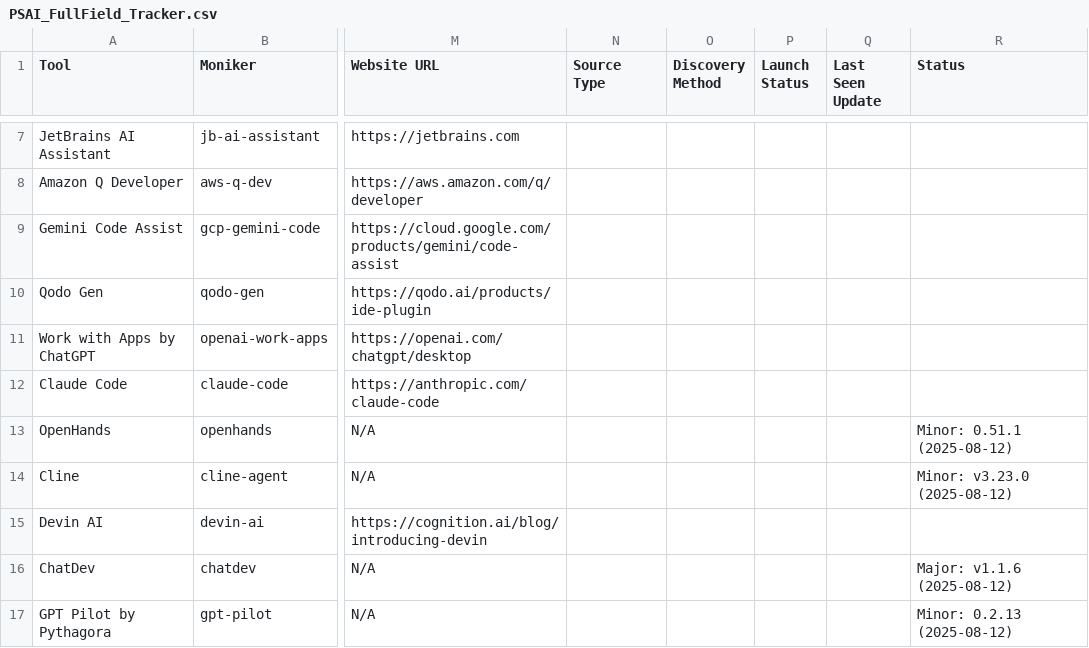
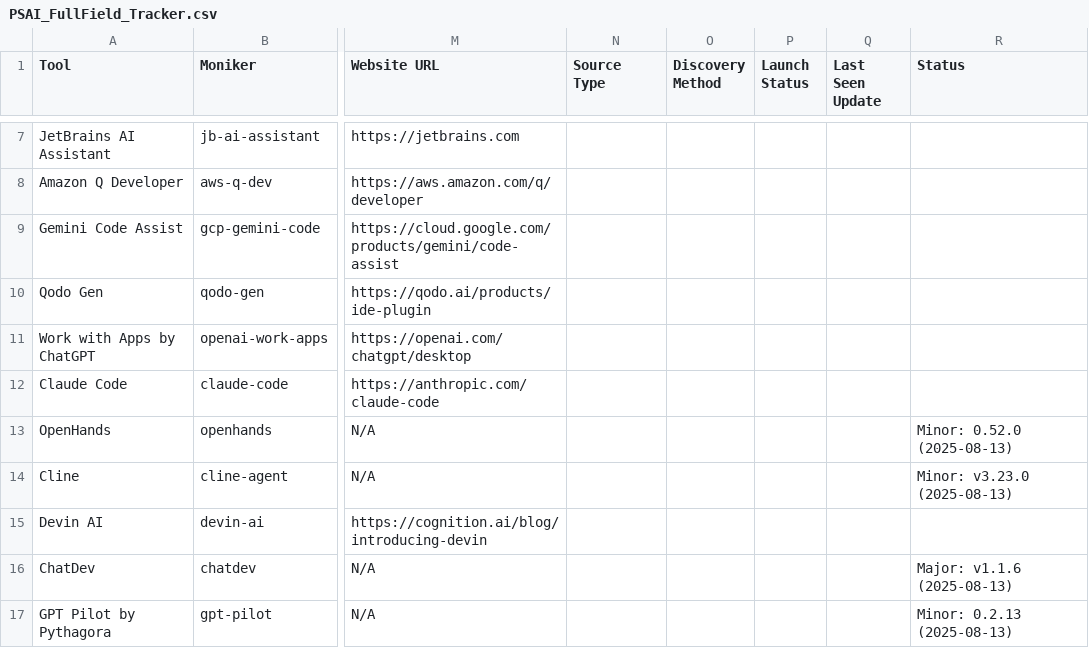
Before and after one commit to uberpu-ntiva/prindle-sprick-ai, a CSV file: data/PSAI_FullField_Tracker.csv, drawn as a sheet; only a part is shown, gaps mark what is left out; the diff covers the shown part only; the diff names each change by its address in the sheet, - before the commit and + after, or states it on an @@ line.

```diff
--- a/data/PSAI_FullField_Tracker.csv
+++ b/data/PSAI_FullField_Tracker.csv
-R13 (Status): Minor: 0.51.1 (2025-08-12)
+R13 (Status): Minor: 0.52.0 (2025-08-13)
-R14 (Status): Minor: v3.23.0 (2025-08-12)
+R14 (Status): Minor: v3.23.0 (2025-08-13)
-R16 (Status): Major: v1.1.6 (2025-08-12)
+R16 (Status): Major: v1.1.6 (2025-08-13)
-R17 (Status): Minor: 0.2.13 (2025-08-12)
+R17 (Status): Minor: 0.2.13 (2025-08-13)
```
Also changed, not shown: 15 edited cells elsewhere in this file, 3 other files.
